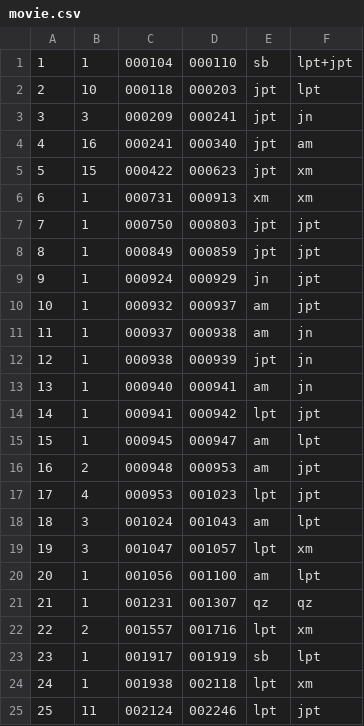
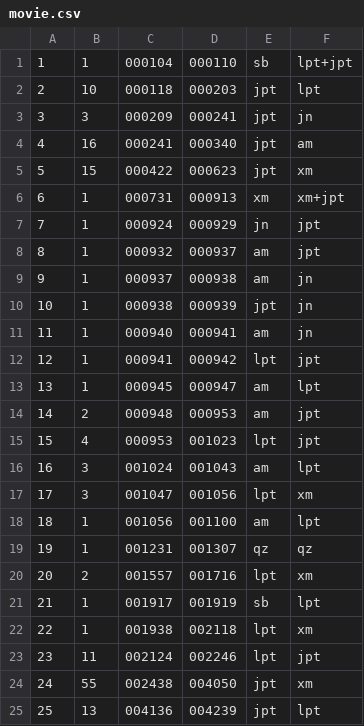
Before and after one commit to tomzhao2016/movie_vis, a CSV file: movie_tree/Lovers/movie.csv, drawn as a sheet; only a part is shown; the shorter side is filled out with more unchanged rows; removed rows and columns are numbered as before the commit, all else as after; the diff names each change by its address in the sheet, - before the commit and + after, or states it on an @@ line.

```diff
--- a/movie_tree/Lovers/movie.csv
+++ b/movie_tree/Lovers/movie.csv
-F6: xm
+F6: xm+jpt
-row 7: 7 | 1 | 000750 | 000803 | jpt | jpt
-row 8: 8 | 1 | 000849 | 000859 | jpt | jpt
@@ column A renumbered from row 7 down @@
-D17: 001057
+D17: 001056
```
Also changed, not shown: 3 other files.
